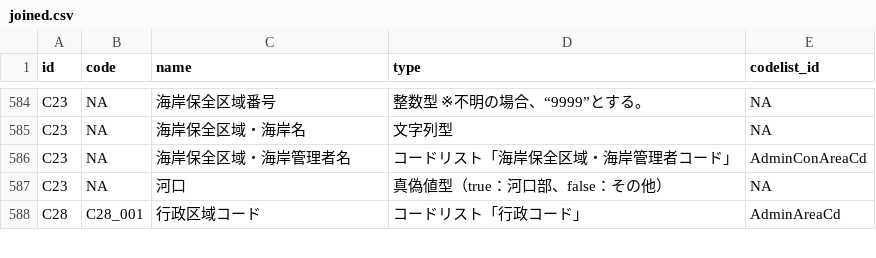
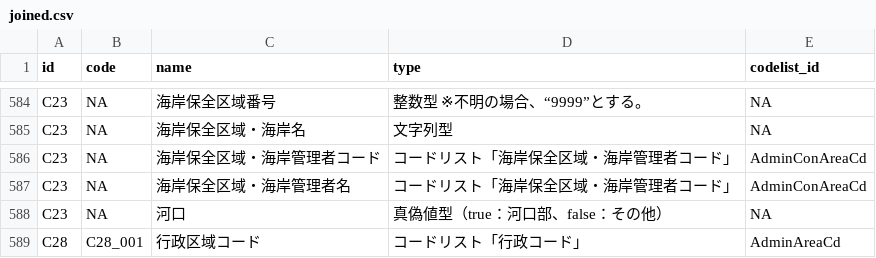
Before and after one commit to yutannihilation/kokudosuuchi-metadata, a CSV file: data/joined.csv, drawn as a sheet; only a part is shown, gaps mark what is left out.

```diff
--- a/data/joined.csv
+++ b/data/joined.csv
@@ -585,2 +585,3 @@ C23,NA,海岸保全区域番号,整数型 ※不明の場合、“9999”とす
 C23,NA,海岸保全区域・海岸名,文字列型,NA
+C23,NA,海岸保全区域・海岸管理者コード,コードリスト「海岸保全区域・海岸管理者コード」,AdminConAreaCd
 C23,NA,海岸保全区域・海岸管理者名,コードリスト「海岸保全区域・海岸管理者コード」,AdminConAreaCd
```
Also changed, not shown: 6 other files.
